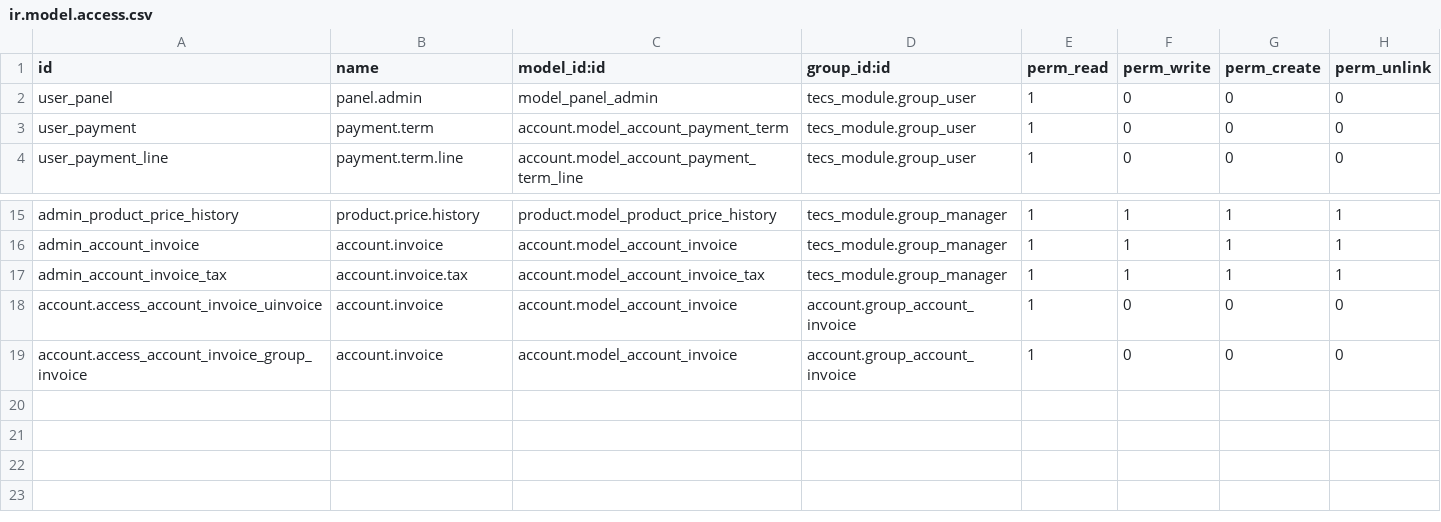
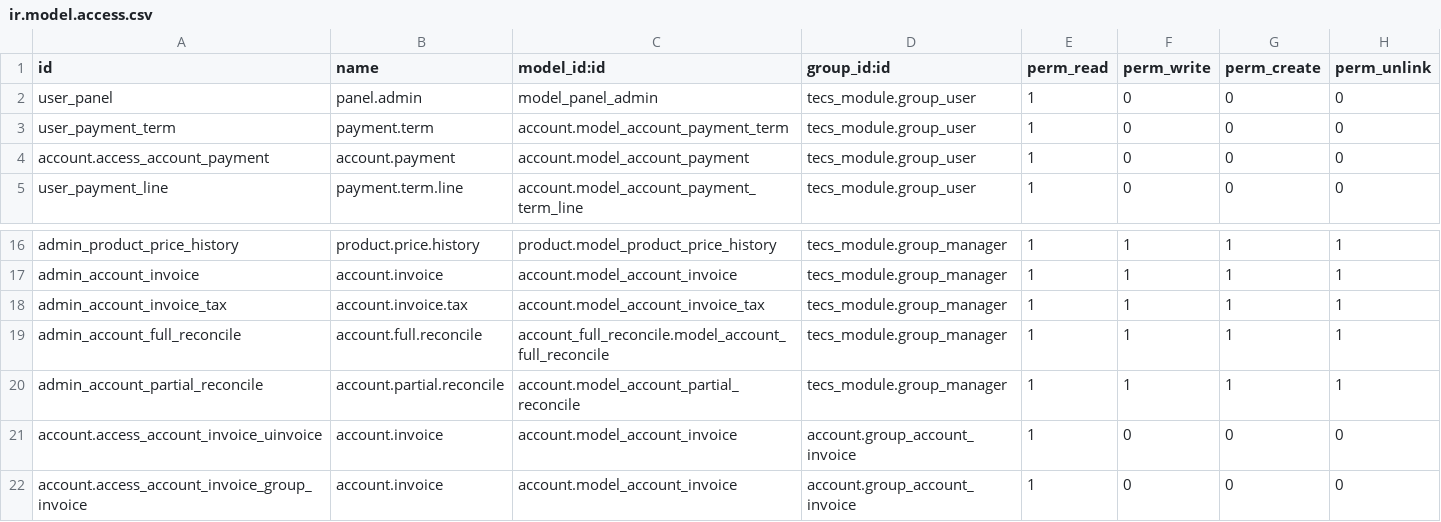
Before and after one commit to levislibra/tecs_module, a CSV file: security/ir.model.access.csv, drawn as a sheet; only a part is shown, gaps mark what is left out.

```diff
--- a/security/ir.model.access.csv
+++ b/security/ir.model.access.csv
@@ -2,3 +2,4 @@ id,name,model_id:id,group_id:id,perm_read,perm_write,perm_create,perm_unlink
 user_panel,panel.admin,model_panel_admin,tecs_module.group_user,1,0,0,0
-user_payment,payment.term,account.model_account_payment_term,tecs_module.group_user,1,0,0,0
+user_payment_term,payment.term,account.model_account_payment_term,tecs_module.group_user,1,0,0,0
+account.access_account_payment,account.payment,account.model_account_payment,tecs_module.group_user,1,0,0,0
 user_payment_line,payment.term.line,account.model_account_payment_term_line,tecs_module.group_user,1,0,0,0
@@ -17,2 +18,4 @@ admin_account_invoice,account.invoice,account.model_account_invoice,tecs_module.
 admin_account_invoice_tax,account.invoice.tax,account.model_account_invoice_tax,tecs_module.group_manager,1,1,1,1
+admin_account_full_reconcile,account.full.reconcile,account_full_reconcile.model_account_full_reconcile,tecs_module.group_manager,1,1,1,1
+admin_account_partial_reconcile,account.partial.reconcile,account.model_account_partial_reconcile,tecs_module.group_manager,1,1,1,1
 account.access_account_invoice_uinvoice,account.invoice,account.model_account_invoice,account.group_account_invoice,1,0,0,0
```
Also changed, not shown: 1 other file.
